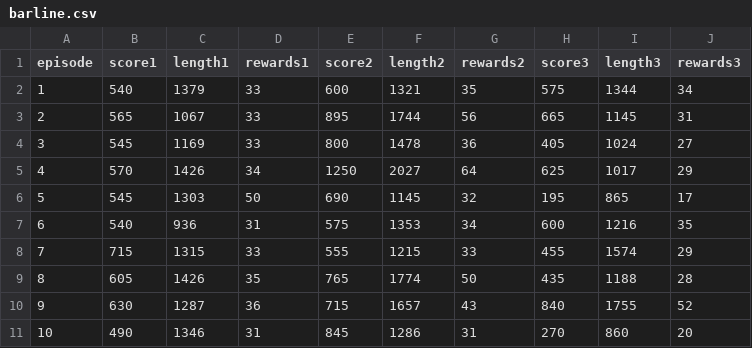
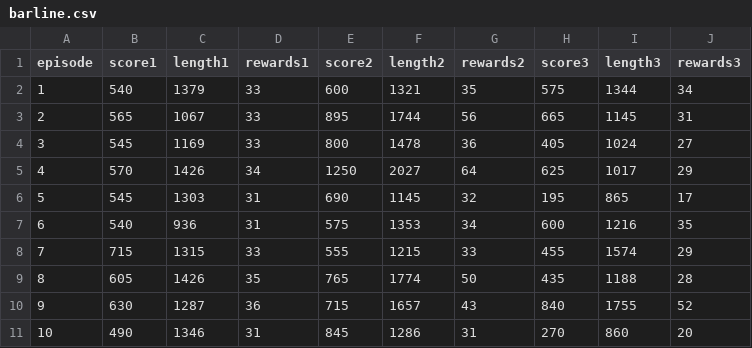
Before and after one commit to lloydy8/SpaceInvadersViz.github.io, a CSV file: datasets/barline.csv, drawn as a sheet.

Commit message:
Update barline.csv

```diff
--- a/datasets/barline.csv
+++ b/datasets/barline.csv
@@ -5,3 +5,3 @@ episode,score1,length1,rewards1,score2,length2,rewards2,score3,length3,rewards3
 4,570,1426,34,1250,2027,64,625,1017,29
-5,545,1303,50,690,1145,32,195,865,17
+5,545,1303,31,690,1145,32,195,865,17
 6,540,936,31,575,1353,34,600,1216,35
```
